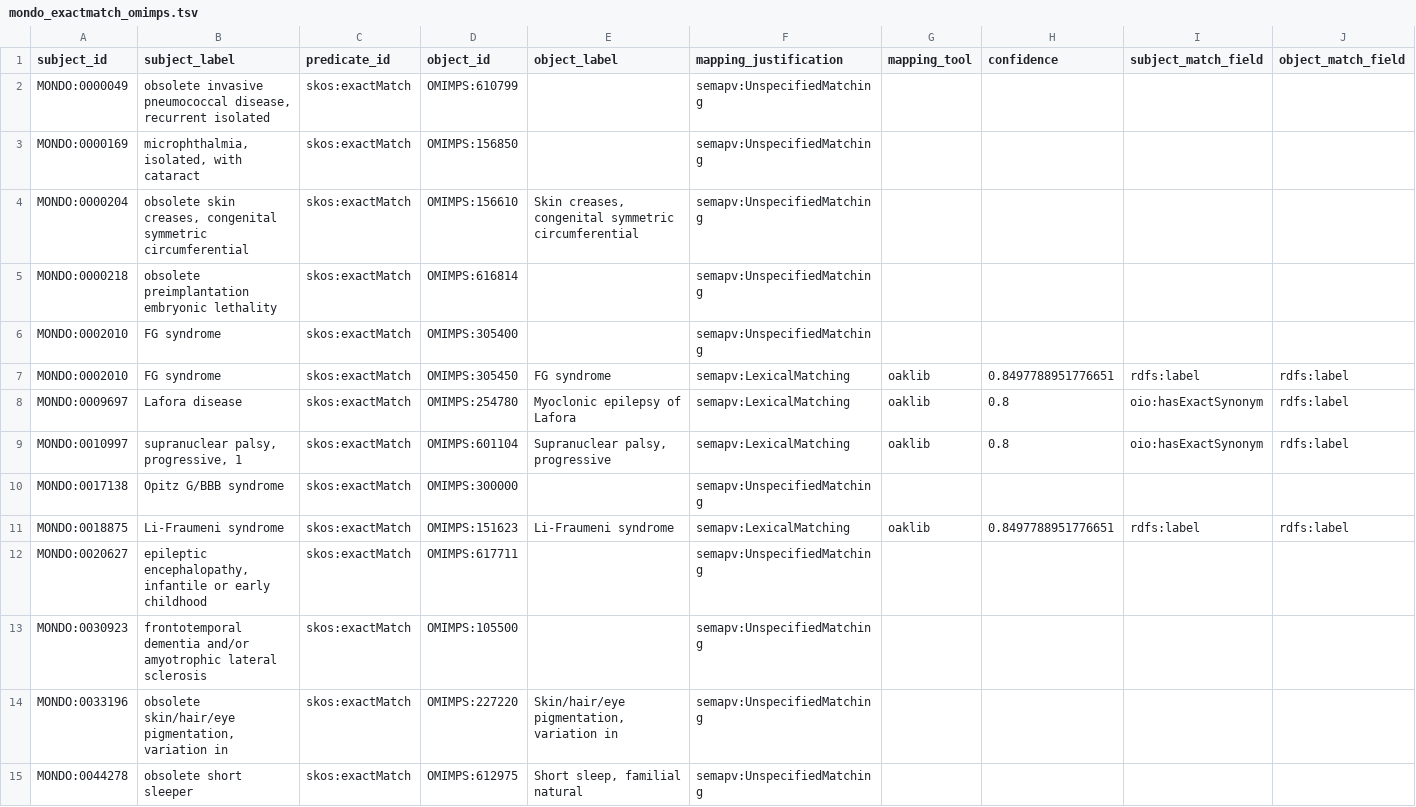
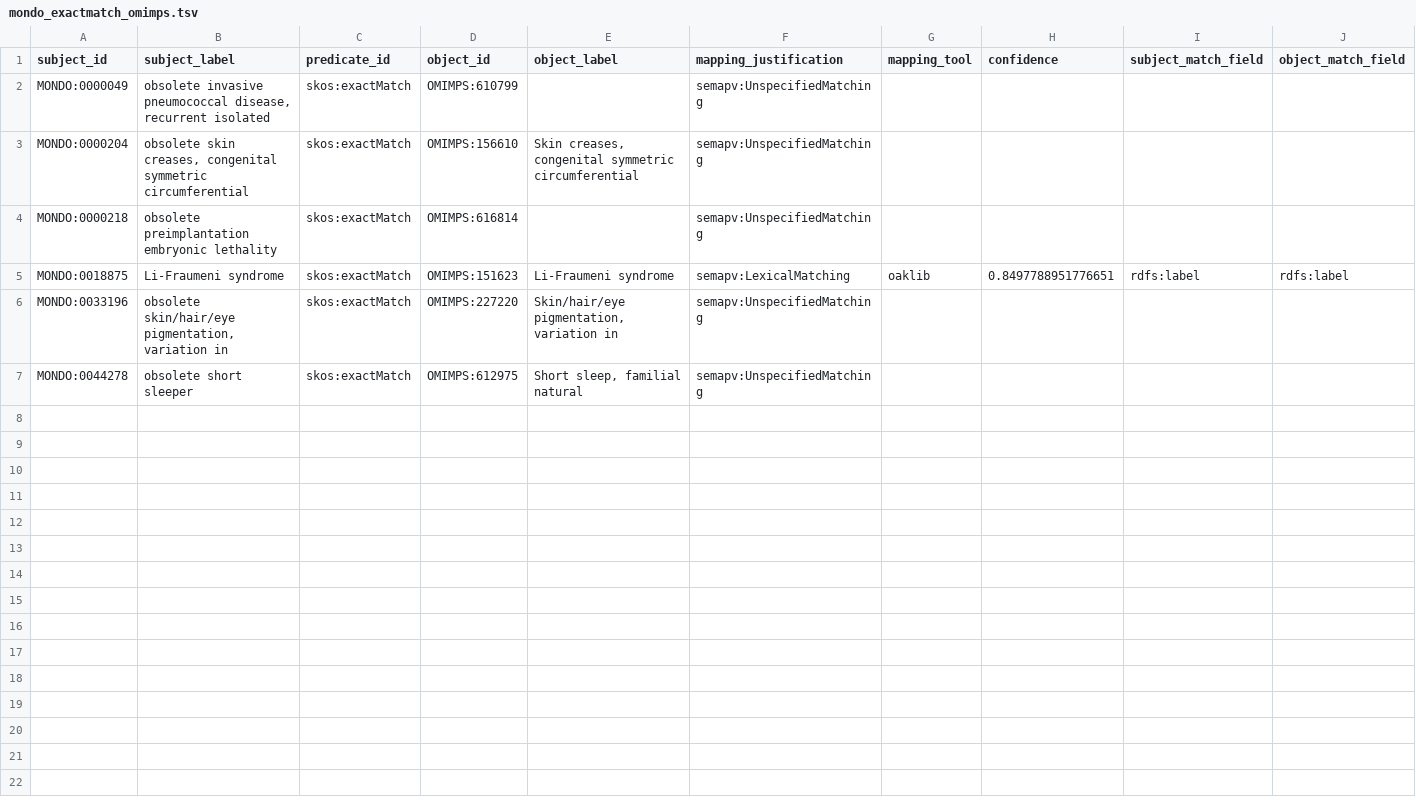
Before and after one commit to monarch-initiative/mondo-ingest, a TSV file: src/ontology/lexmatch/split-mapping-set/mondo_exactmatch_omimps.tsv, drawn as a sheet; only a part is shown; rows hold the shown columns only; the diff names each change by its address in the sheet, - before the commit and + after, or states it on an @@ line.

```diff
--- a/src/ontology/lexmatch/split-mapping-set/mondo_exactmatch_omimps.tsv
+++ b/src/ontology/lexmatch/split-mapping-set/mondo_exactmatch_omimps.tsv
-row 3: MONDO:0000169 | microphthalmia, isolated, with cataract | skos:exactMatch | OMIMPS:156850 |  | semapv:UnspecifiedMatching
-row 6: MONDO:0002010 | FG syndrome | skos:exactMatch | OMIMPS:305400 |  | semapv:UnspecifiedMatching
-row 7: MONDO:0002010 | FG syndrome | skos:exactMatch | OMIMPS:305450 | FG syndrome | semapv:LexicalMatching | oaklib | 0.8497788951776651 | rdfs:label | rdfs:label
-row 8: MONDO:0009697 | Lafora disease | skos:exactMatch | OMIMPS:254780 | Myoclonic epilepsy of Lafora | semapv:LexicalMatching | oaklib | 0.8 | oio:hasExactSynonym | rdfs:label
-row 9: MONDO:0010997 | supranuclear palsy, progressive, 1 | skos:exactMatch | OMIMPS:601104 | Supranuclear palsy, progressive | semapv:LexicalMatching | oaklib | 0.8 | oio:hasExactSynonym | rdfs:label
-row 10: MONDO:0017138 | Opitz G/BBB syndrome | skos:exactMatch | OMIMPS:300000 |  | semapv:UnspecifiedMatching
-row 12: MONDO:0020627 | epileptic encephalopathy, infantile or early childhood | skos:exactMatch | OMIMPS:617711 |  | semapv:UnspecifiedMatching
-row 13: MONDO:0030923 | frontotemporal dementia and/or amyotrophic lateral sclerosis | skos:exactMatch | OMIMPS:105500 |  | semapv:UnspecifiedMatching
```
Also changed, not shown: src/ontology/lexmatch/split-mapping-set/mondo_exactmatch_omim.tsv, src/ontology/lexmatch/unmapped_omim_lex.tsv, 48 other files.
